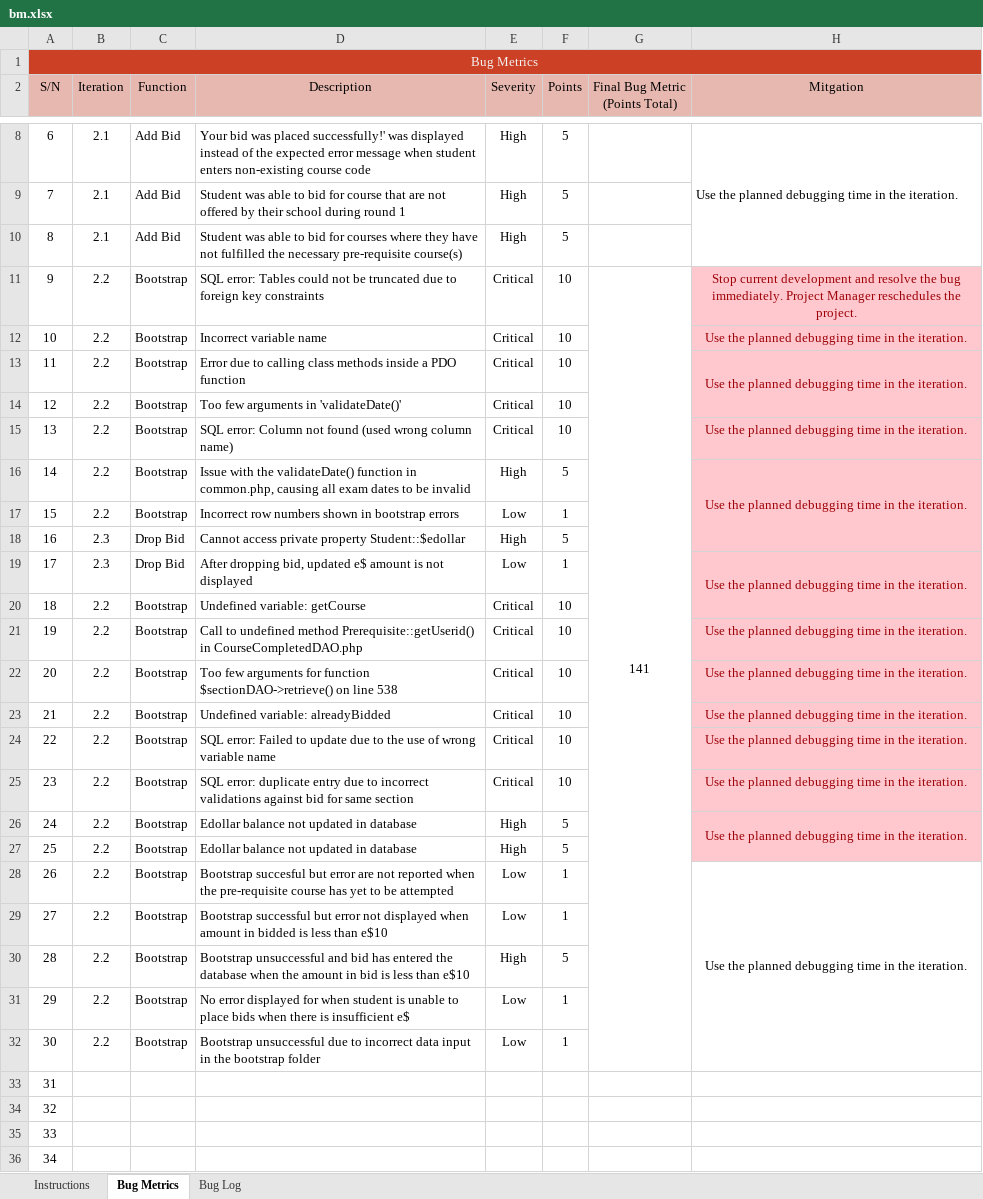
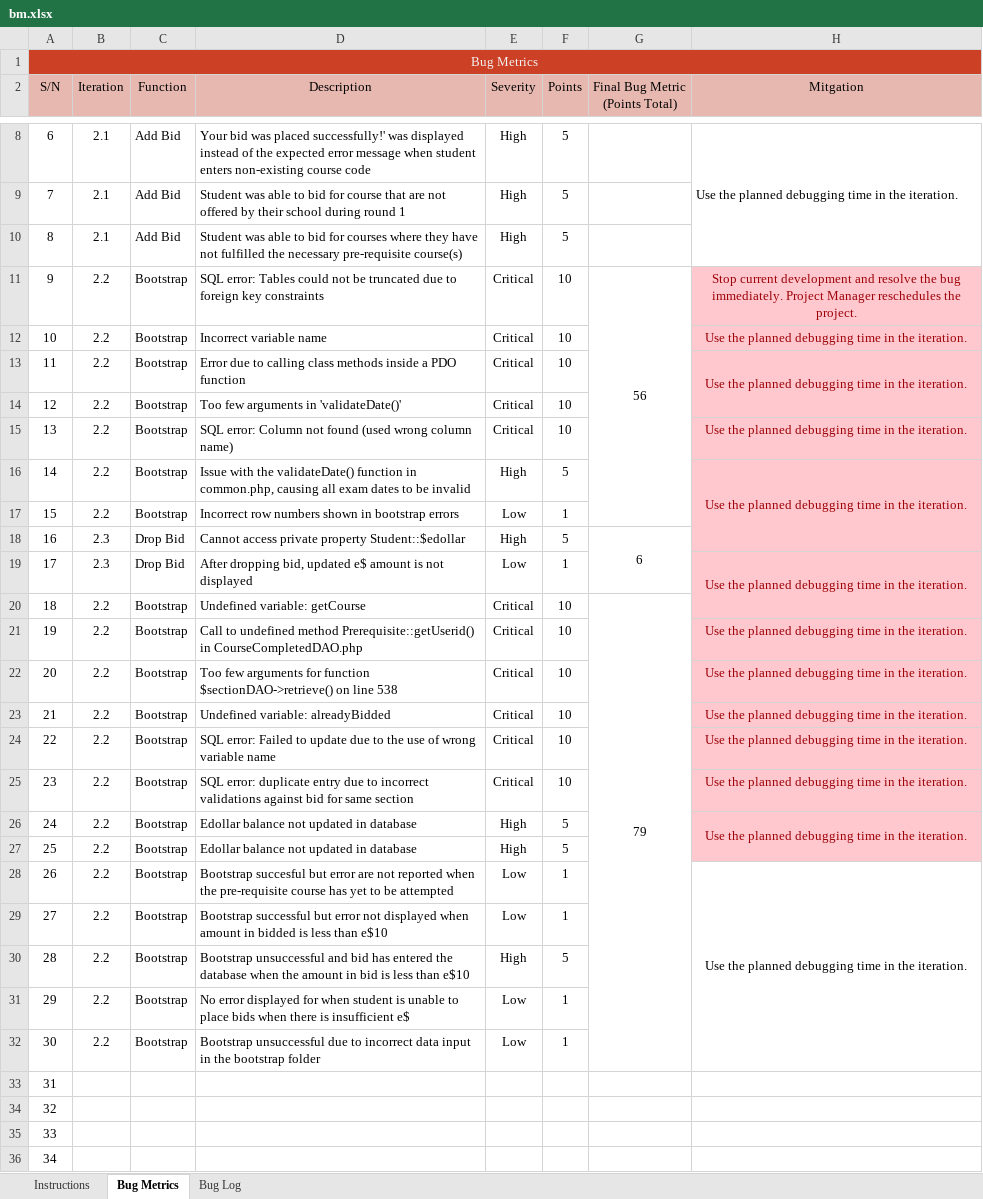
Before and after one commit to j1em1n/BIOS-Bidding-System, an Excel workbook: metrics/bm.xlsx, sheet Bug Metrics, drawn as a sheet; only a part is shown, gaps mark what is left out; values as stored, in another font and other column widths than the file's, no borders; conditional formats not drawn; the diff names each change by its address in the sheet, - before the commit and + after, or states it on an @@ line.

```diff
--- a/metrics/bm.xlsx (sheet Bug Metrics)
+++ b/metrics/bm.xlsx (sheet Bug Metrics)
-G11 (Final Bug Metric (Points Total)): 141
+G11 (Final Bug Metric (Points Total)): 56
-G11:G32 merged
+G11:G17 merged
-G18 (Final Bug Metric (Points Total)): (empty)
+G18 (Final Bug Metric (Points Total)): 6
+G18:G19 merged
-G20 (Final Bug Metric (Points Total)): (empty)
+G20 (Final Bug Metric (Points Total)): 79
+G20:G32 merged
```
Also changed, not shown: 2 other files.
